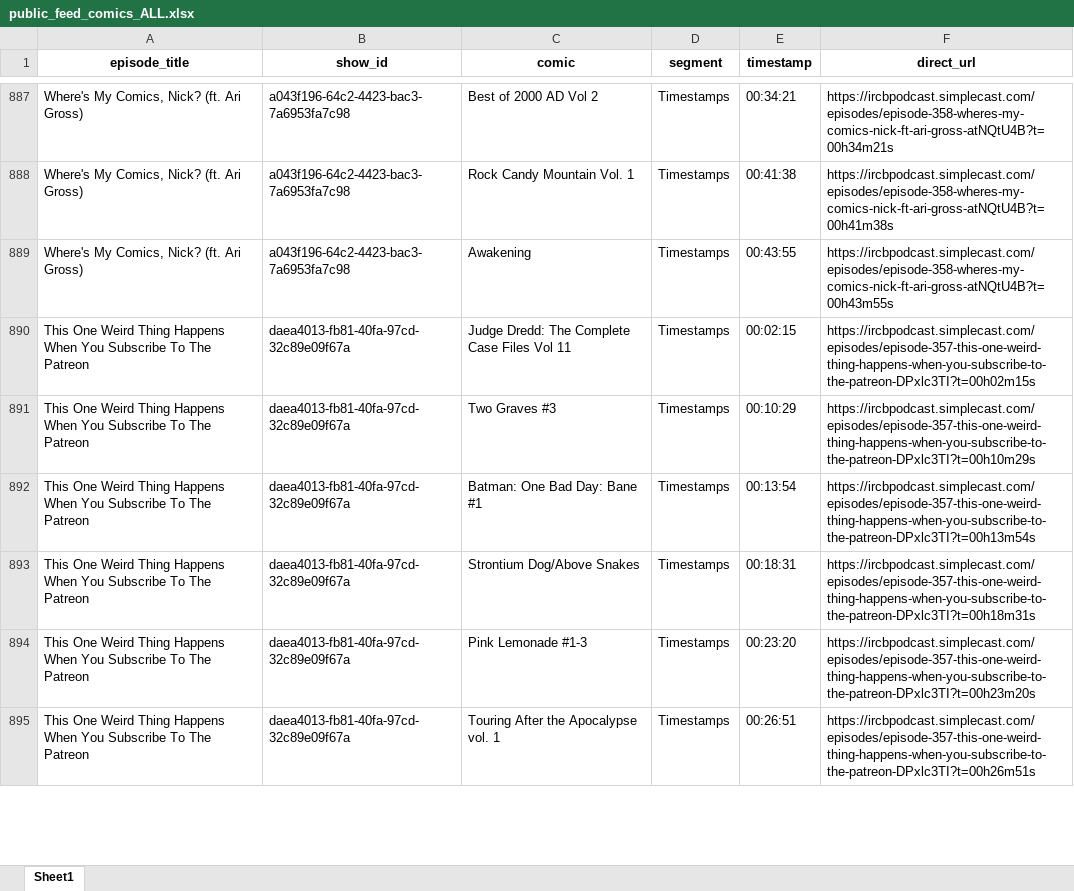
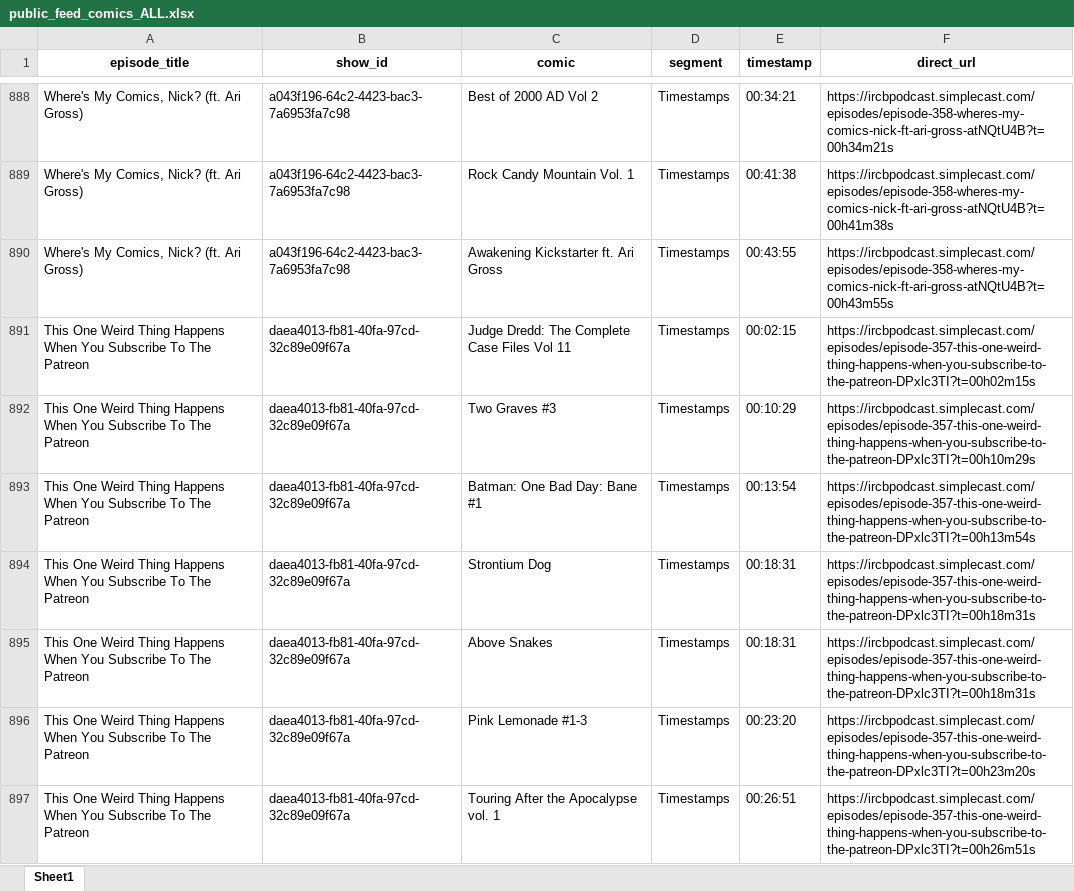
Before and after one commit to sshugars/ircb, an Excel workbook: tables/public_feed_comics_ALL.xlsx, sheet Sheet1, drawn as a sheet; only a part is shown, gaps mark what is left out; values as stored, in another font and other column widths than the file's, no borders; conditional formats not drawn; addresses are those after the commit; the diff covers the shown part only; the diff names each change by its address in the sheet, - before the commit and + after, or states it on an @@ line.

Commit message:
cleaned comics list

```diff
--- a/tables/public_feed_comics_ALL.xlsx (sheet Sheet1)
+++ b/tables/public_feed_comics_ALL.xlsx (sheet Sheet1)
-C890 (comic): Awakening
+C890 (comic): Awakening Kickstarter ft. Ari Gross
-C894 (comic): Strontium Dog/Above Snakes
+C894 (comic): Strontium Dog
+row 895: This One Weird Thing Happens When You Subscribe To The Patreon | daea4013-fb81-40fa-97cd-32c89e09f67a | Above Snakes | Timestamps | 00:18:31 | https://ircbpodcast.simplecast.com/episodes/episode-357-this-one-weird-thing-happens-when-you-subscribe-to-the-patreon-DPxlc3TI?t=00h18m31s
```
Also changed, not shown: 24 added rows, 60 removed rows, 58 edited cells and cell formats elsewhere in this sheet, 3 other files.
